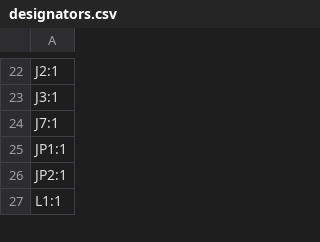
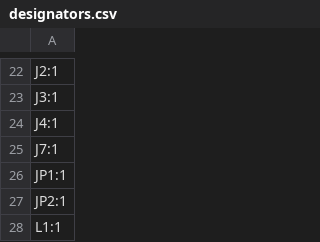
Before and after one commit to revk/ESP32-GFX, a CSV file: PCB/EPDBat/production/designators.csv, drawn as a sheet; only a part is shown, gaps mark what is left out.

```diff
--- a/PCB/EPDBat/production/designators.csv
+++ b/PCB/EPDBat/production/designators.csv
@@ -23,2 +23,3 @@ J2:1
 J3:1
+J4:1
 J7:1
```
Also changed, not shown: 10 other files.
